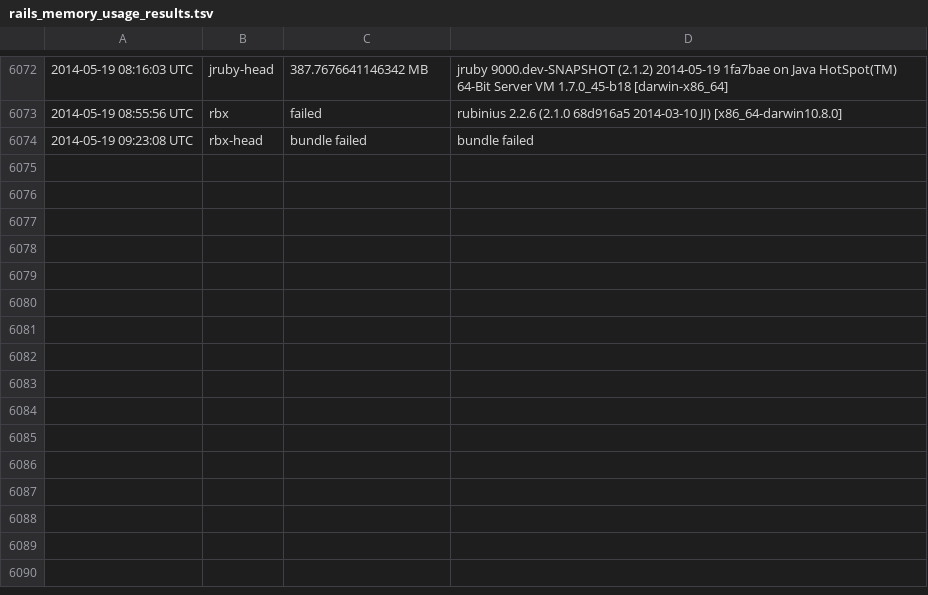
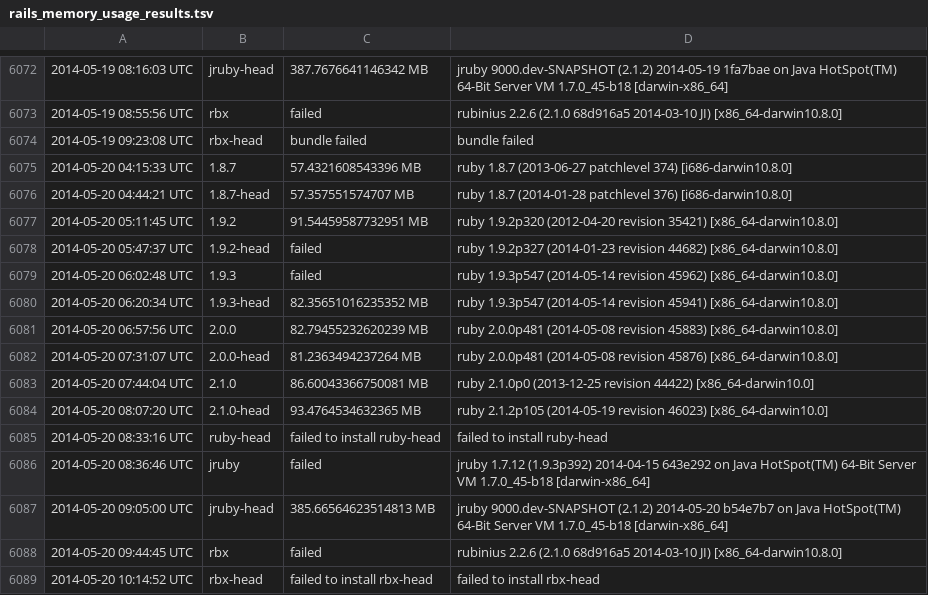
Before and after one commit to brianhempel/isrubyfastyet, a TSV file: results/rails_memory_usage_results.tsv, drawn as a sheet; only a part is shown, gaps mark what is left out.

```diff
--- a/results/rails_memory_usage_results.tsv
+++ b/results/rails_memory_usage_results.tsv
@@ -6074 +6074,16 @@
 2014-05-19 09:23:08 UTC	rbx-head	bundle failed	bundle failed
+2014-05-20 04:15:33 UTC	1.8.7	57.4321608543396 MB	ruby 1.8.7 (2013-06-27 patchlevel 374) [i686-darwin10.8.0]
+2014-05-20 04:44:21 UTC	1.8.7-head	57.357551574707 MB	ruby 1.8.7 (2014-01-28 patchlevel 376) [i686-darwin10.8.0]
+2014-05-20 05:11:45 UTC	1.9.2	91.54459587732951 MB	ruby 1.9.2p320 (2012-04-20 revision 35421) [x86_64-darwin10.8.0]
+2014-05-20 05:47:37 UTC	1.9.2-head	failed	ruby 1.9.2p327 (2014-01-23 revision 44682) [x86_64-darwin10.8.0]
+2014-05-20 06:02:48 UTC	1.9.3	failed	ruby 1.9.3p547 (2014-05-14 revision 45962) [x86_64-darwin10.8.0]
+2014-05-20 06:20:34 UTC	1.9.3-head	82.35651016235352 MB	ruby 1.9.3p547 (2014-05-14 revision 45941) [x86_64-darwin10.8.0]
+2014-05-20 06:57:56 UTC	2.0.0	82.79455232620239 MB	ruby 2.0.0p481 (2014-05-08 revision 45883) [x86_64-darwin10.8.0]
+2014-05-20 07:31:07 UTC	2.0.0-head	81.2363494237264 MB	ruby 2.0.0p481 (2014-05-08 revision 45876) [x86_64-darwin10.8.0]
+2014-05-20 07:44:04 UTC	2.1.0	86.60043366750081 MB	ruby 2.1.0p0 (2013-12-25 revision 44422) [x86_64-darwin10.0]
+2014-05-20 08:07:20 UTC	2.1.0-head	93.4764534632365 MB	ruby 2.1.2p105 (2014-05-19 revision 46023) [x86_64-darwin10.0]
+2014-05-20 08:33:16 UTC	ruby-head	failed to install ruby-head	failed to install ruby-head
+2014-05-20 08:36:46 UTC	jruby	failed	jruby 1.7.12 (1.9.3p392) 2014-04-15 643e292 on Java HotSpot(TM) 64-Bit Server VM 1.7.0_45-b18 [darwin-x86_64]
+2014-05-20 09:05:00 UTC	jruby-head	385.66564623514813 MB	jruby 9000.dev-SNAPSHOT (2.1.2) 2014-05-20 b54e7b7 on Java HotSpot(TM) 64-Bit Server VM 1.7.0_45-b18 [darwin-x86_64]
+2014-05-20 09:44:45 UTC	rbx	failed	rubinius 2.2.6 (2.1.0 68d916a5 2014-03-10 JI) [x86_64-darwin10.8.0]
+2014-05-20 10:14:52 UTC	rbx-head	failed to install rbx-head	failed to install rbx-head
```
Also changed, not shown: results/rails_requests_per_second_results.tsv, results/rails_requests_per_second_steady_state_results.tsv, 1 other file.
